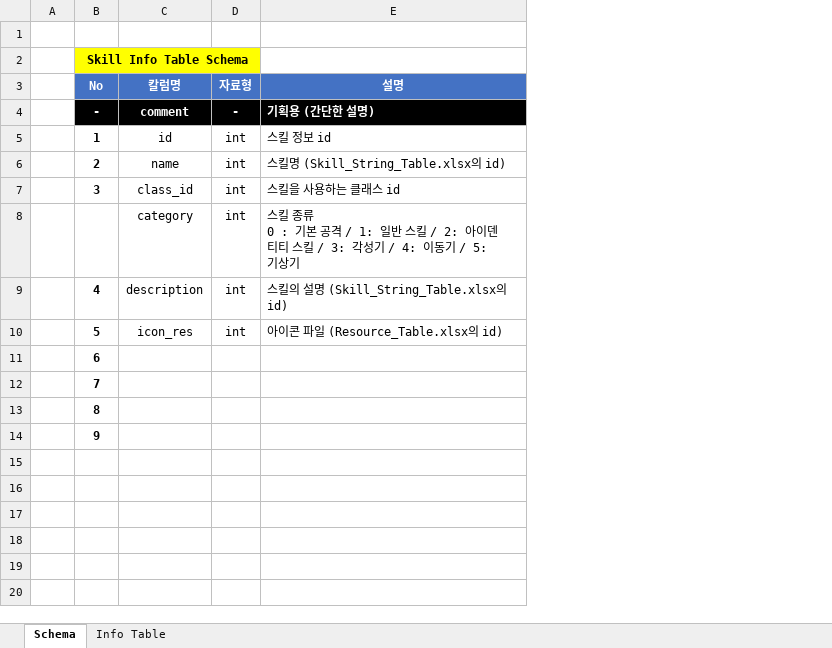
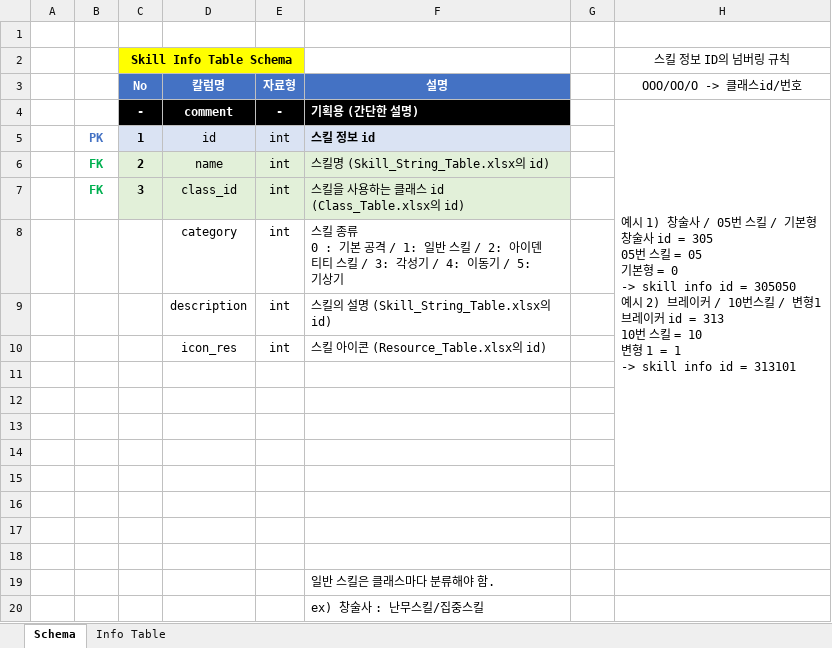
Before and after one commit to hjs0913/GameDesign, an Excel workbook: 로스트아크/데이터테이블/Skill_Info_Table(수정필요).xlsx, sheet Schema, drawn as a sheet; values as stored, in another font and other column widths than the file's, no borders; addresses are those after the commit; ↵ is a line break in a cell; the diff names each change by its address in the sheet, - before the commit and + after, or states it on an @@ line.

```diff
--- a/로스트아크/데이터테이블/Skill_Info_Table(수정필요).xlsx (sheet Schema)
+++ b/로스트아크/데이터테이블/Skill_Info_Table(수정필요).xlsx (sheet Schema)
+column B, rows 5-7: PK | FK | FK
+column G, empty
+column H (OOO/OO/O -> 클래스id/번호), row 2: 스킬 정보 ID의 넘버링 규칙; row 4: 예시 1) 창술사 / 05번 스킬 / 기본형 ↵ 창술사 id = 305 ↵ 05번 스킬 = 05 ↵ 기본형 = 0 ↵ -> skill info id = 305050 ↵ 예시 2) 브레이커 / 10번스킬 / 변형1 ↵ 브레이커 id = 313 ↵ 10번 스킬 = 10 ↵ 변형 1 = 1 ↵ -> skill info id = 313101
-C5:F5 fill: none
+C5:F5 fill: #DAE3F3
-F5 bold: off
+F5 bold: on
-C6:F7 fill: none
+C6:F7 fill: #E2F0D9
-F7 (설명): 스킬을 사용하는 클래스 id
+F7 (설명): 스킬을 사용하는 클래스 id (Class_Table.xlsx의 id)
-C9 (No): 4
+C9 (No): (empty)
-C10 (No): 5
+C10 (No): (empty)
-F10 (설명): 아이콘 파일 (Resource_Table.xlsx의 id)
+F10 (설명): 스킬 아이콘 (Resource_Table.xlsx의 id)
-C11 (No): 6
+C11 (No): (empty)
-C12 (No): 7
+C12 (No): (empty)
-C13 (No): 8
+C13 (No): (empty)
-C14 (No): 9
+C14 (No): (empty)
+row 15: (empty)
+row 16: (empty)
+row 17: (empty)
+row 18: (empty)
+row 19:  |  |  |  |  | 일반 스킬은 클래스마다 분류해야 함.
+row 20:  |  |  |  |  | ex) 창술사 : 난무스킬/집중스킬
```
Also changed, not shown: sheet Info Table, 로스트아크/데이터테이블/Effect_Table(수정필요-설명).xlsx, 로스트아크/데이터테이블/Skill-Effect_Table(수정중).xlsx, 1 other file.
